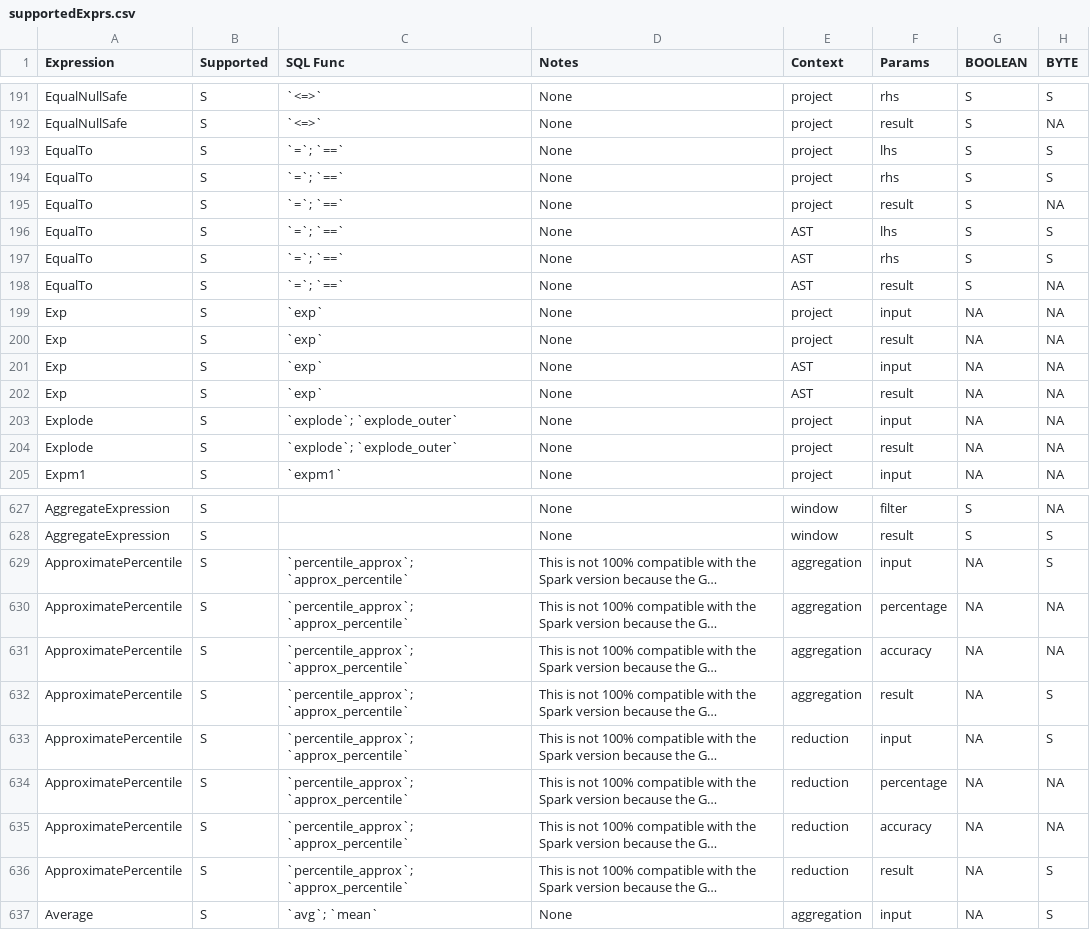
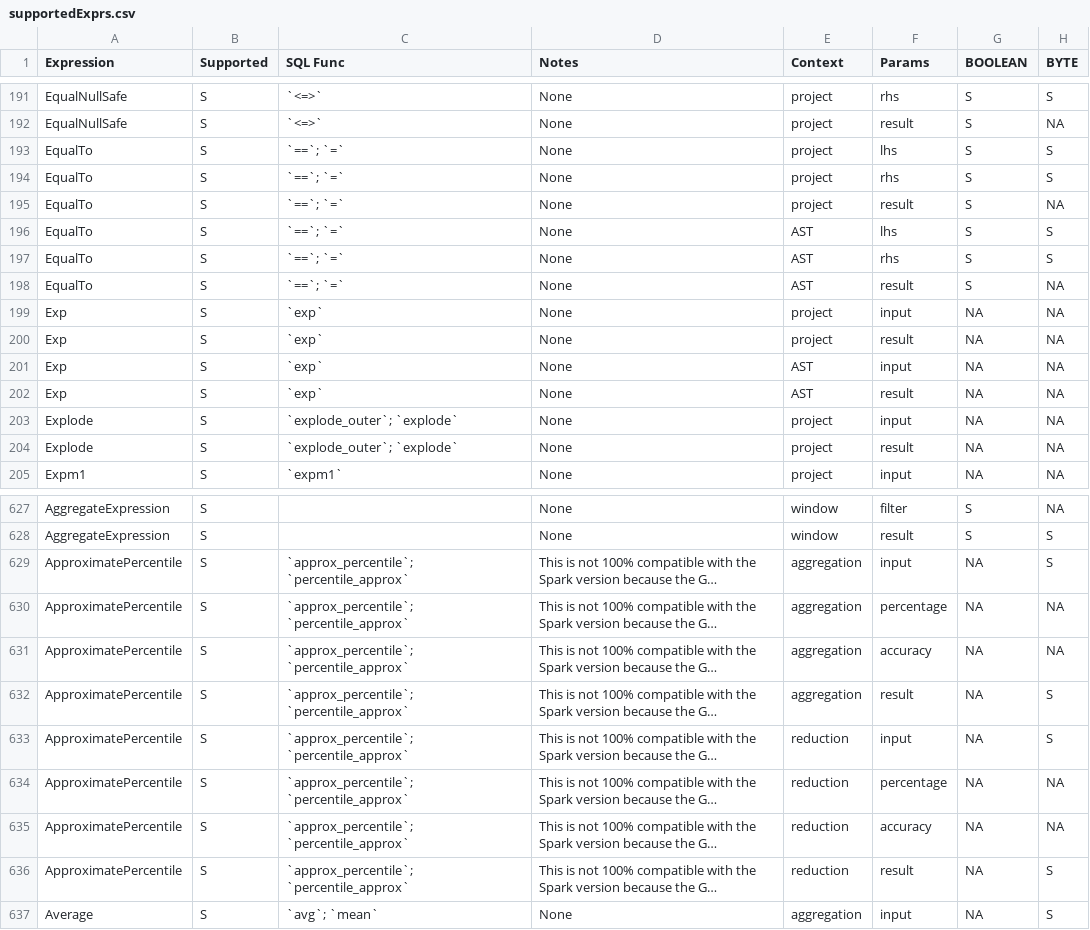
Before and after one commit to NVIDIA/spark-rapids, a CSV file: tools/generated_files/supportedExprs.csv, drawn as a sheet; only a part is shown, gaps mark what is left out; long unchanged cells end in …; the diff covers the shown part only; the diff names each change by its address in the sheet, - before the commit and + after, or states it on an @@ line.

```diff
--- a/tools/generated_files/supportedExprs.csv
+++ b/tools/generated_files/supportedExprs.csv
-C193:C198 (SQL Func): `=`; `==`
+C193:C198 (SQL Func): `==`; `=`
-C203:C204 (SQL Func): `explode`; `explode_outer`
+C203:C204 (SQL Func): `explode_outer`; `explode`
-C629:C636 (SQL Func): `percentile_approx`; `approx_percentile`
+C629:C636 (SQL Func): `approx_percentile`; `percentile_approx`
```
Also changed, not shown: 36 edited cells elsewhere in this file, tools/generated_files/311/supportedExprs.csv, tools/generated_files/341/supportedExprs.csv, 6 other files.
